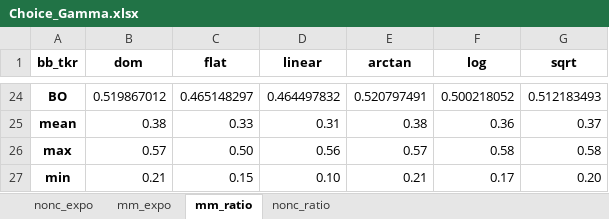
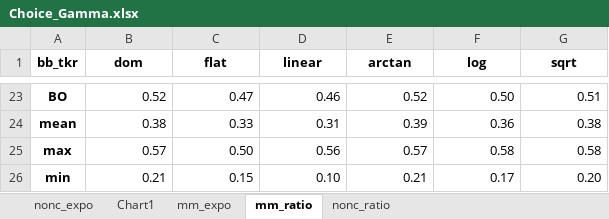
Before and after one commit to domboos/cftc, an Excel workbook: results/Choice_Gamma.xlsx, sheet mm_ratio, drawn as a sheet; only a part is shown, gaps mark what is left out; values as stored, in another font and other column widths than the file's, no borders; conditional formats not drawn; addresses are those after the commit; the diff covers the shown part only; the diff names each change by its address in the sheet, - before the commit and + after, or states it on an @@ line.

```diff
--- a/results/Choice_Gamma.xlsx (sheet mm_ratio)
+++ b/results/Choice_Gamma.xlsx (sheet mm_ratio)
+sheet tab: Chart1
-B23 (dom): 0.519867012
+B23 (dom): 0.52
-C23 (flat): 0.465148297
+C23 (flat): 0.47
-D23 (linear): 0.464497832
+D23 (linear): 0.46
-E23 (arctan): 0.520797491
+E23 (arctan): 0.52
-F23 (log): 0.500218052
+F23 (log): 0.50
-G23 (sqrt): 0.512183493
+G23 (sqrt): 0.51
-E24 (arctan): 0.38
+E24 (arctan): 0.39
-G24 (sqrt): 0.37
+G24 (sqrt): 0.38
```
Also changed, not shown: 1 removed row and 120 edited cells elsewhere in this sheet, sheet nonc_expo, sheet nonc_ratio, formulas that keep their value, charts or pictures, results/mm_exposure.xlsx, results/nonc_exposure.xlsx, 7 other files.
